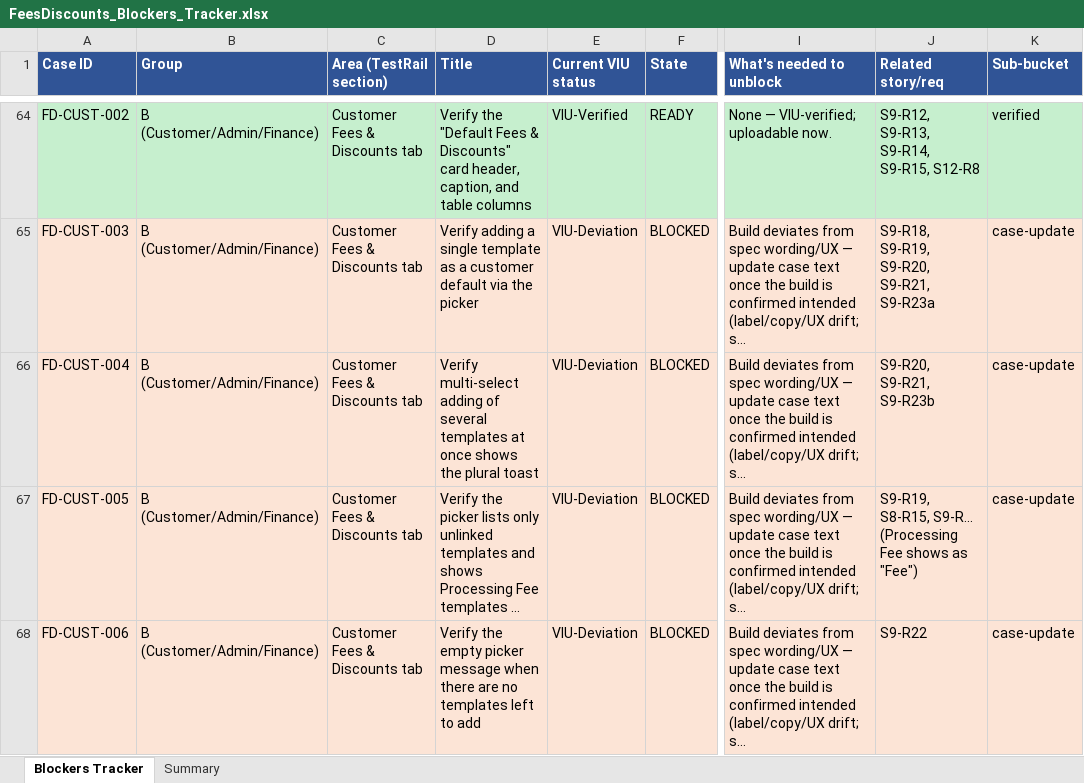
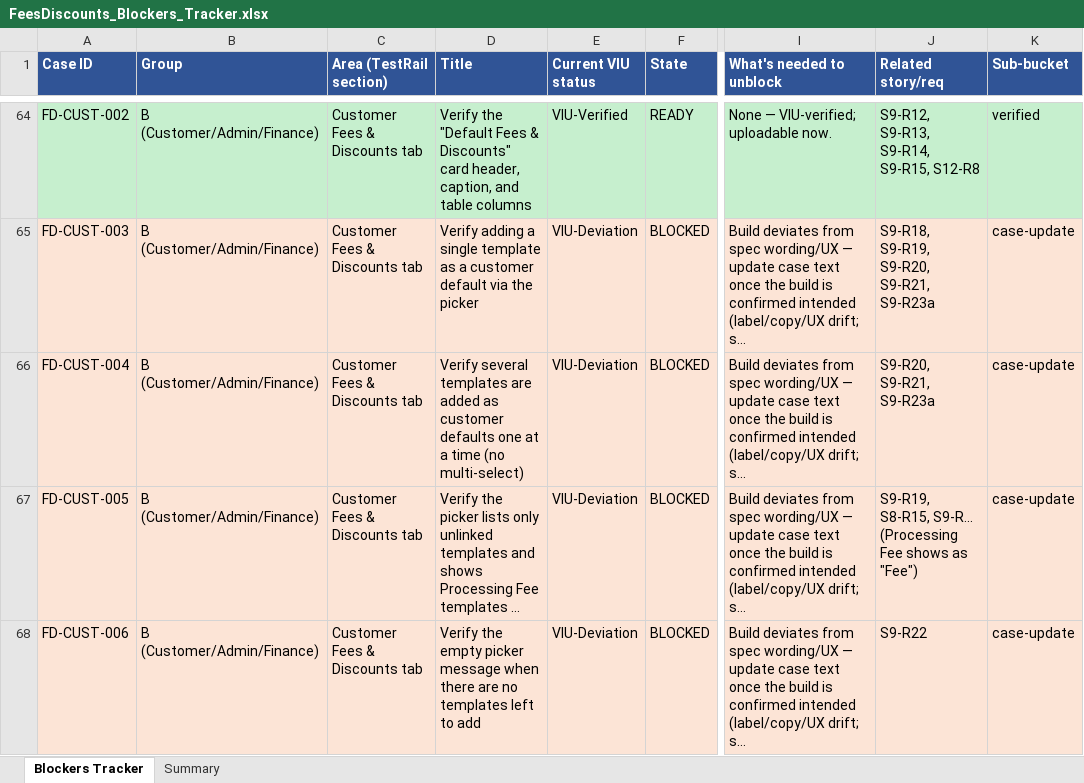
Before and after one commit to bilalmuzamil-sketch/Manual-test-Cases, an Excel workbook: build/fees-discounts/FeesDiscounts_Blockers_Tracker.xlsx, sheet Blockers Tracker, drawn as a sheet; only a part is shown, gaps mark what is left out; long unchanged cells end in …; values as stored, in another font and other column widths than the file's, no borders; the diff covers the shown part only; the diff names each change by its address in the sheet, - before the commit and + after, or states it on an @@ line.

```diff
--- a/build/fees-discounts/FeesDiscounts_Blockers_Tracker.xlsx (sheet Blockers Tracker)
+++ b/build/fees-discounts/FeesDiscounts_Blockers_Tracker.xlsx (sheet Blockers Tracker)
-D66 (Title): Verify multi-select adding of several templates at once shows the plural toast
+D66 (Title): Verify several templates are added as customer defaults one at a time (no multi-select)
-J66 (Related story/req): S9-R20, S9-R21, S9-R23b
+J66 (Related story/req): S9-R20, S9-R21, S9-R23a
```
Also changed, not shown: 47 edited cells and cell formats elsewhere in this sheet, sheet Summary, 5 other files.
